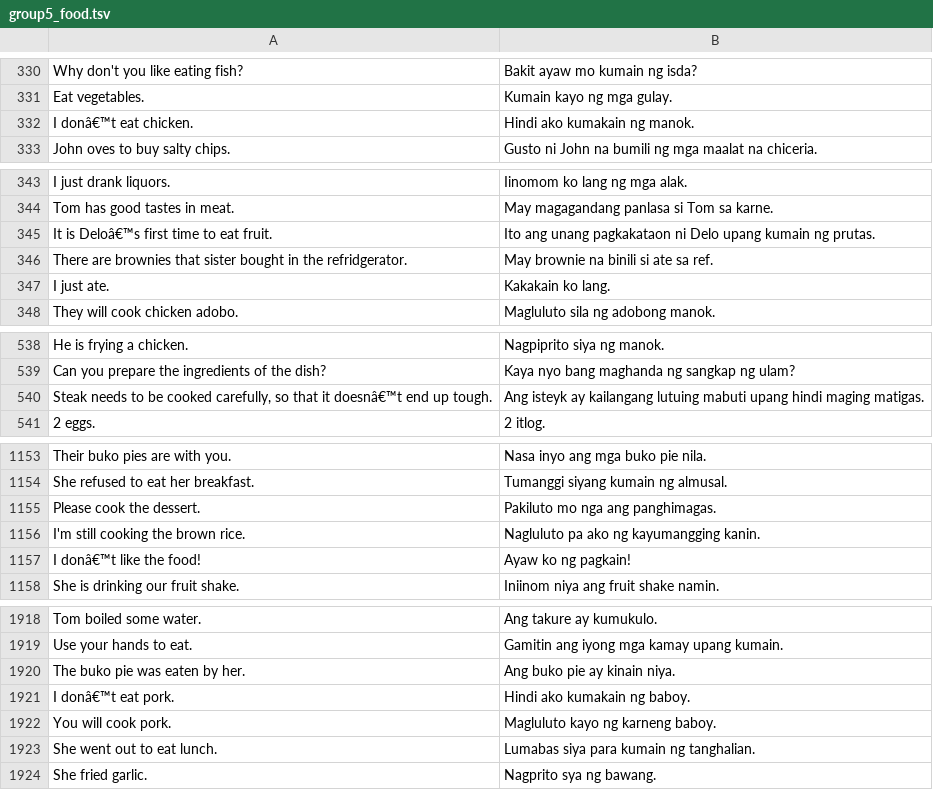
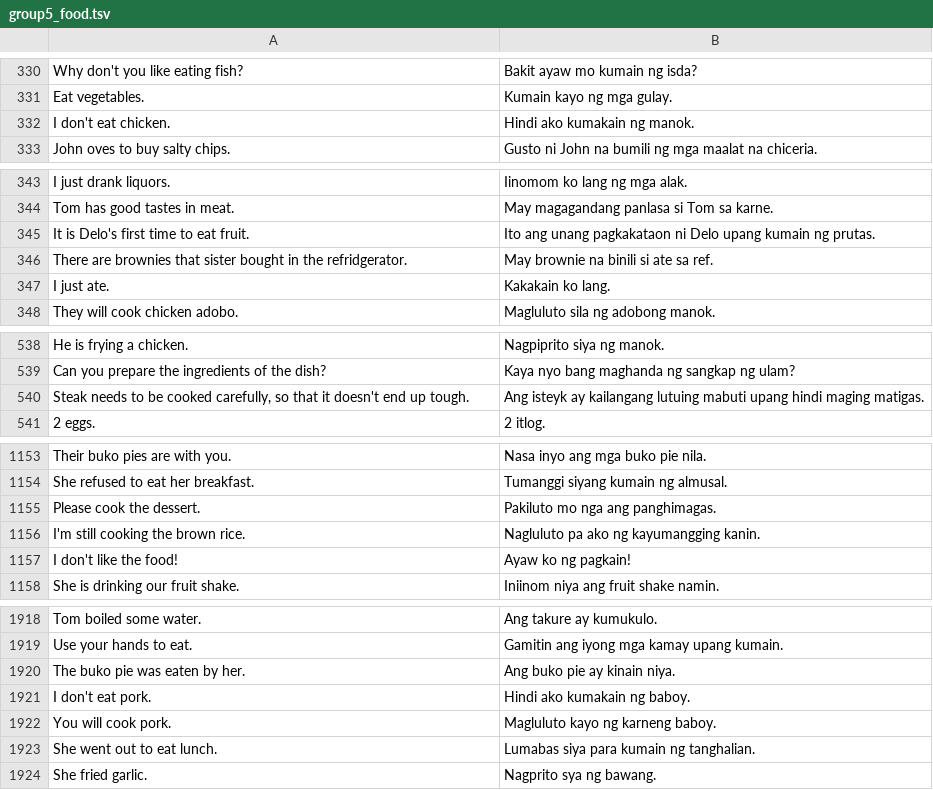
Before and after one commit to llravelo/mt-coe197, a TSV file: corpus/group5_food.tsv, drawn as a sheet; only a part is shown, gaps mark what is left out; the diff covers the shown part only.

Commit message:
Update group5_food.tsv
Updated April25

```diff
--- a/corpus/group5_food.tsv
+++ b/corpus/group5_food.tsv
@@ -331,3 +331,3 @@ Why don't you like eating fish?	Bakit ayaw mo kumain ng isda?
 Eat vegetables.	Kumain kayo ng mga gulay.
-I donâ€™t eat chicken.	Hindi ako kumakain ng manok.
+I don't eat chicken.	Hindi ako kumakain ng manok.
 John oves to buy salty chips.	Gusto ni John na bumili ng mga maalat na chiceria.
@@ -344,3 +344,3 @@ I just drank liquors.	Iinomom ko lang ng mga alak.
 Tom has good tastes in meat.	May magagandang panlasa si Tom sa karne.
-It is Deloâ€™s first time to eat fruit.	Ito ang unang pagkakataon ni Delo upang kumain ng prutas.
+It is Delo's first time to eat fruit.	Ito ang unang pagkakataon ni Delo upang kumain ng prutas.
 There are brownies that sister bought in the refridgerator.	May brownie na binili si ate sa ref.
@@ -539,3 +539,3 @@ He is frying a chicken.	Nagpiprito siya ng manok.
 Can you prepare the ingredients of the dish?	Kaya nyo bang maghanda ng sangkap ng ulam?
-Steak needs to be cooked carefully, so that it doesnâ€™t end up tough.	Ang isteyk ay kailangang lutuing mabuti upang hindi maging matigas.
+Steak needs to be cooked carefully, so that it doesn't end up tough.	Ang isteyk ay kailangang lutuing mabuti upang hindi maging matigas.
 2 eggs.	2 itlog.
@@ -1156,3 +1156,3 @@ Please cook the dessert.	Pakiluto mo nga ang panghimagas.
 I'm still cooking the brown rice.	Nagluluto pa ako ng kayumangging kanin.
-I donâ€™t like the food!	Ayaw ko ng pagkain!
+I don't like the food!	Ayaw ko ng pagkain!
 She is drinking our fruit shake.	Iniinom niya ang fruit shake namin.
@@ -1920,3 +1920,3 @@ Use your hands to eat.	Gamitin ang iyong mga kamay upang kumain.
 The buko pie was eaten by her.	Ang buko pie ay kinain niya.
-I donâ€™t eat pork.	Hindi ako kumakain ng baboy.
+I don't eat pork.	Hindi ako kumakain ng baboy.
 You will cook pork.	Magluluto kayo ng karneng baboy.
```
Also changed, not shown: 1 added row, 1 removed row and 45 edited cells elsewhere in this file.
